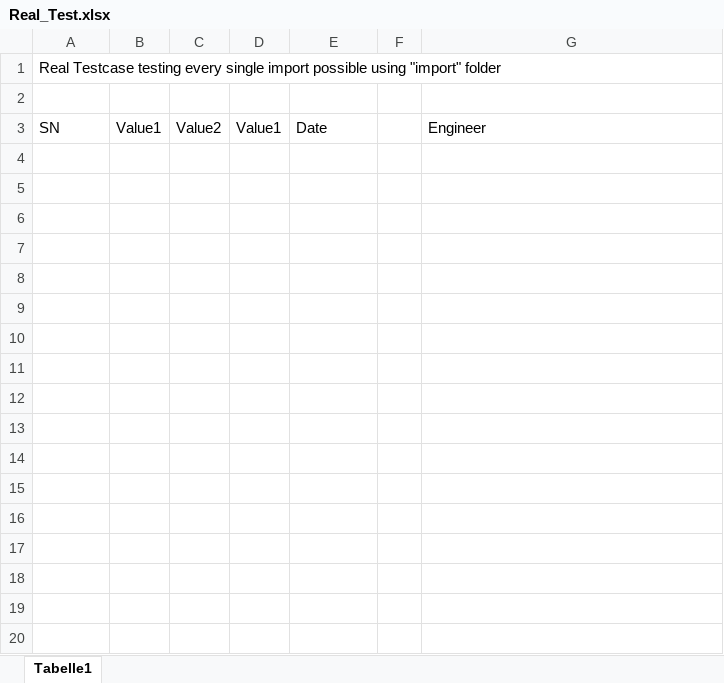
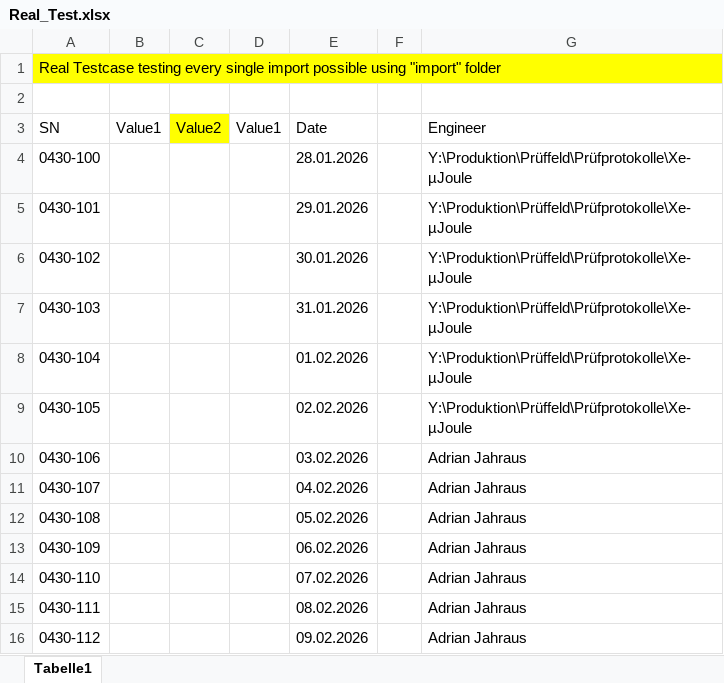
Before and after one commit to BigAgg/NimbleAnalyzer2, an Excel workbook: testfiles/Real_Test.xlsx, sheet Tabelle1, drawn as a sheet; values as stored, in another font and other column widths than the file's, no borders; the diff names each change by its address in the sheet, - before the commit and + after, or states it on an @@ line.

```diff
--- a/testfiles/Real_Test.xlsx (sheet Tabelle1)
+++ b/testfiles/Real_Test.xlsx (sheet Tabelle1)
-A1 fill: none
+A1 fill: #FFFF00
-C3 fill: none
+C3 fill: #FFFF00
+row 4: 0430-100 |  |  |  | 28.01.2026 |  | Y:\Produktion\Prüffeld\Prüfprotokolle\Xe-µJoule
+row 5: 0430-101 |  |  |  | 29.01.2026 |  | Y:\Produktion\Prüffeld\Prüfprotokolle\Xe-µJoule
+row 6: 0430-102 |  |  |  | 30.01.2026 |  | Y:\Produktion\Prüffeld\Prüfprotokolle\Xe-µJoule
+row 7: 0430-103 |  |  |  | 31.01.2026 |  | Y:\Produktion\Prüffeld\Prüfprotokolle\Xe-µJoule
+row 8: 0430-104 |  |  |  | 01.02.2026 |  | Y:\Produktion\Prüffeld\Prüfprotokolle\Xe-µJoule
+row 9: 0430-105 |  |  |  | 02.02.2026 |  | Y:\Produktion\Prüffeld\Prüfprotokolle\Xe-µJoule
+row 10: 0430-106 |  |  |  | 03.02.2026 |  | Adrian Jahraus
+row 11: 0430-107 |  |  |  | 04.02.2026 |  | Adrian Jahraus
+row 12: 0430-108 |  |  |  | 05.02.2026 |  | Adrian Jahraus
+row 13: 0430-109 |  |  |  | 06.02.2026 |  | Adrian Jahraus
+row 14: 0430-110 |  |  |  | 07.02.2026 |  | Adrian Jahraus
+row 15: 0430-111 |  |  |  | 08.02.2026 |  | Adrian Jahraus
+row 16: 0430-112 |  |  |  | 09.02.2026 |  | Adrian Jahraus
```
Also changed, not shown: testfiles/import/Serial.xlsx, 3 other files.
